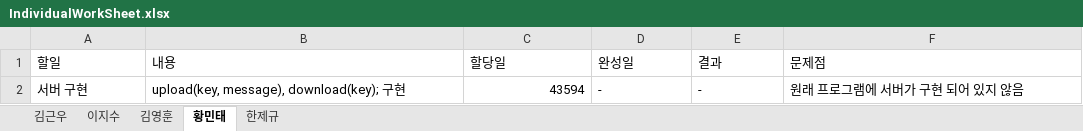
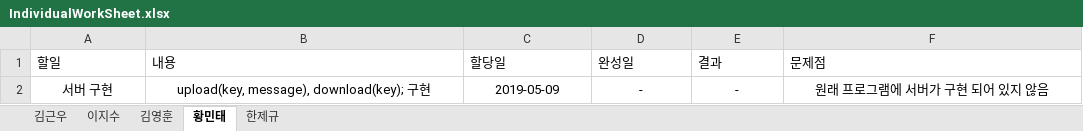
Before and after one commit to unit09/KNU-Software-Engineering-Team-15, an Excel workbook: IndividualWorkSheet.xlsx, sheet 황민태, drawn as a sheet; values as stored, in another font and other column widths than the file's, no borders; table styles not drawn; the diff names each change by its address in the sheet, - before the commit and + after, or states it on an @@ line.

```diff
--- a/IndividualWorkSheet.xlsx (sheet 황민태)
+++ b/IndividualWorkSheet.xlsx (sheet 황민태)
-A2:B2 alignment: left
+A2:B2 alignment: center
-C2 (할당일): 43594
+C2 (할당일): 2019-05-09
-C2 alignment: right
+C2 alignment: center
-D2:F2 alignment: left
+D2:F2 alignment: center
```
Also changed, not shown: sheet 이지수, sheet 김영훈.
